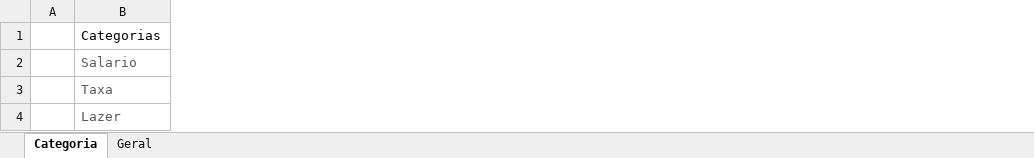
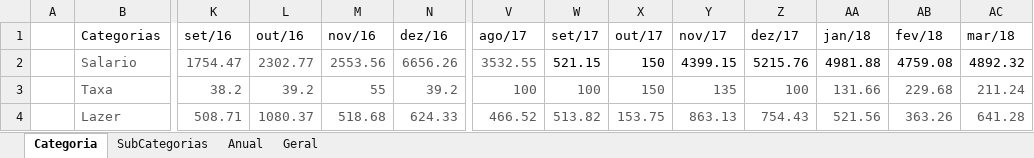
Before and after one commit to andrebonetti/Controle_Financeiro, an Excel workbook: Arquivos/Geral_Relatorio.xlsx, sheet Categoria, drawn as a sheet; only a part is shown, gaps mark what is left out; values as stored, in another font and other column widths than the file's, no borders; charts and pictures and table styles not drawn; the diff covers the shown part only; the diff names each change by its address in the sheet, - before the commit and + after, or states it on an @@ line.

```diff
--- a/Arquivos/Geral_Relatorio.xlsx (sheet Categoria)
+++ b/Arquivos/Geral_Relatorio.xlsx (sheet Categoria)
+sheet tab: SubCategorias
+sheet tab: Anual
+column K (set/16), rows 2-4: 1754.47 | 38.2 | 508.71
+column L (out/16), rows 2-4: 2302.77 | 39.2 | 1080.37
+column M (nov/16), rows 2-4: 2553.56 | 55 | 518.68
+column N (dez/16), rows 2-4: 6656.26 | 39.2 | 624.33
+column V (ago/17), rows 2-4: 3532.55 | 100 | 466.52
+column W (set/17), rows 2-4: 521.15 | 100 | 513.82
+column X (out/17), rows 2-4: 150 | 150 | 153.75
+column Y (nov/17), rows 2-4: 4399.15 | 135 | 863.13
+column Z (dez/17), rows 2-4: 5215.76 | 100 | 754.43
+column AA (jan/18), rows 2-4: 4981.88 | 131.66 | 521.56
+column AB (fev/18), rows 2-4: 4759.08 | 229.68 | 363.26
+column AC (mar/18), rows 2-4: 4892.32 | 211.24 | 641.28
```
Also changed, not shown: 3 added columns and 123 edited cells elsewhere in this sheet, sheet Geral, formulas that keep their value, charts or pictures, Arquivos/Acerto AP.xlsx, 33 other files.
